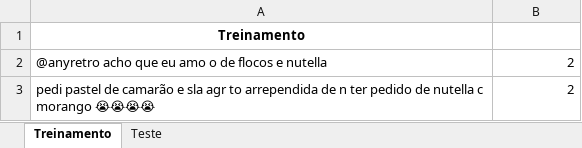
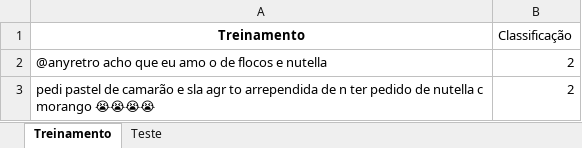
Before and after one commit to jeansilas/cdados2020, an Excel workbook: classificado.xlsx, sheet Treinamento, drawn as a sheet; only a part is shown; values as stored, in another font and other column widths than the file's, no borders; charts and pictures not drawn; the diff names each change by its address in the sheet, - before the commit and + after, or states it on an @@ line.

```diff
--- a/classificado.xlsx (sheet Treinamento)
+++ b/classificado.xlsx (sheet Treinamento)
-B1: (empty)
+B1: Classificação
```
Also changed, not shown: sheet Teste, charts or pictures, 1 other file.
